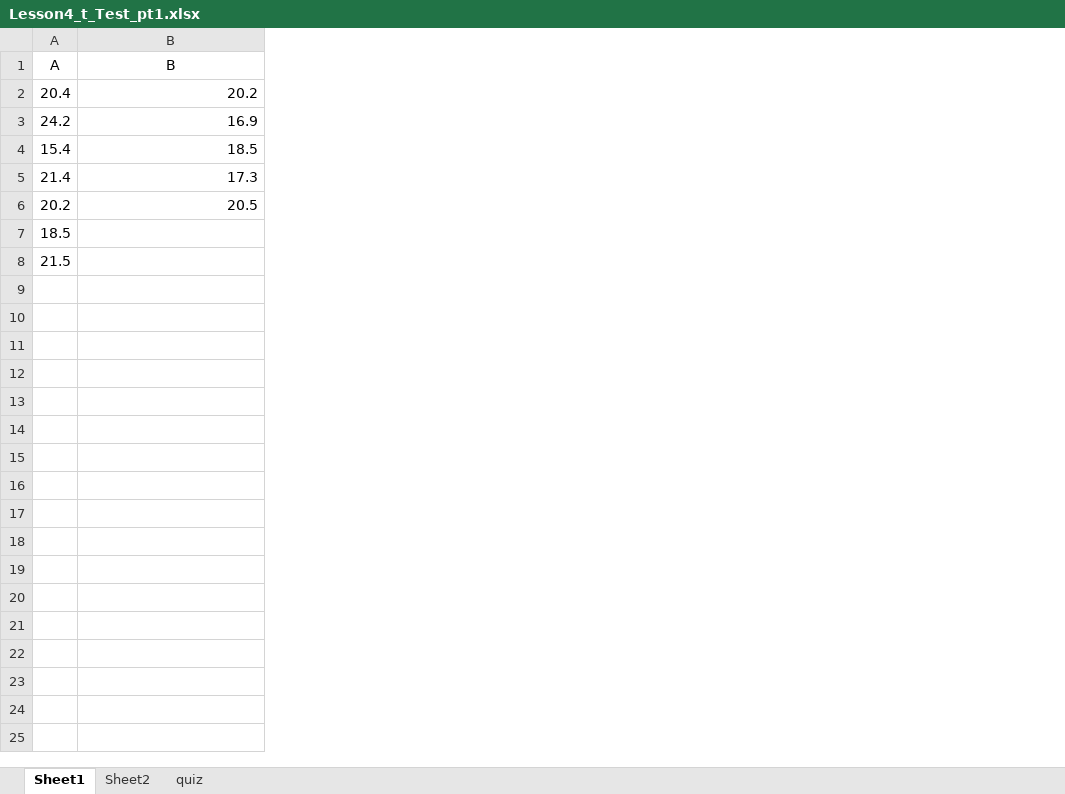
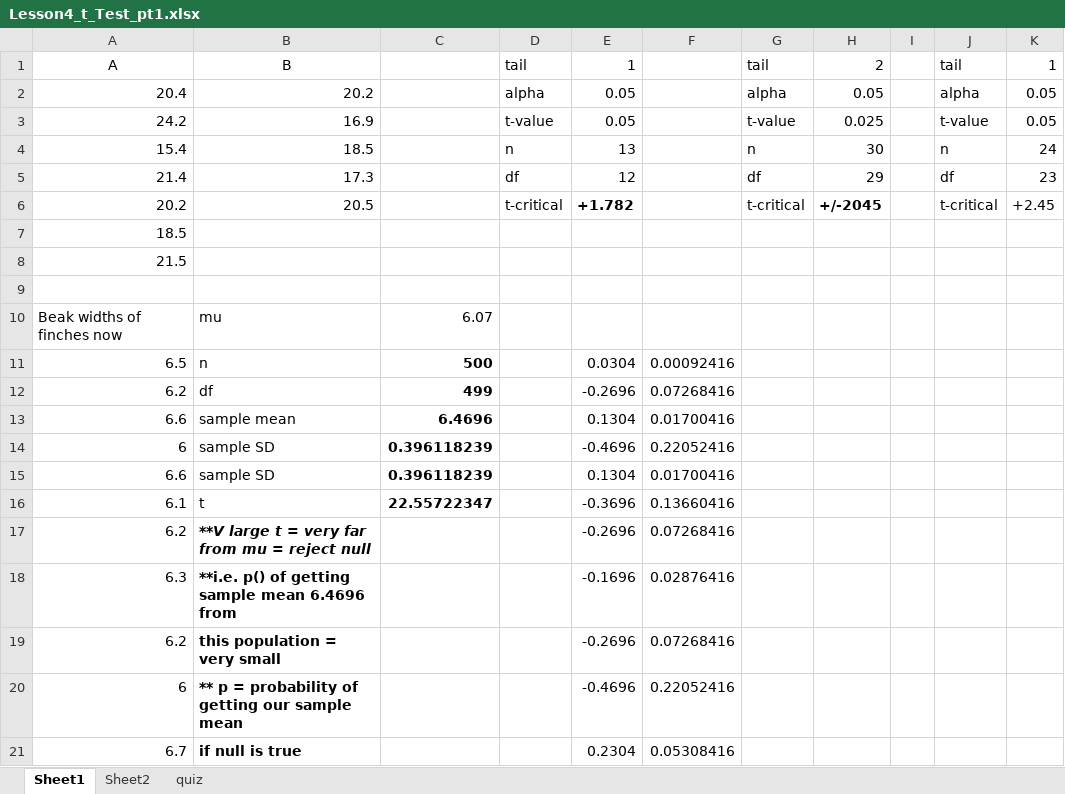
Before and after one commit to stephenlaw30/DataScienceMasters, an Excel workbook: Stats/Udacity/DataAnalystNanoDegree/IntroToInferentialStats/Lesson4_t_Test_pt1.xlsx, sheet Sheet1, drawn as a sheet; only a part is shown; values as stored, in another font and other column widths than the file's, no borders; removed rows and columns are numbered as before the commit, all else as after; the diff covers the shown part only; the diff names each change by its address in the sheet, - before the commit and + after, or states it on an @@ line.

Commit message:
Work through Finch quiz in Udacity Inferential Stats

```diff
--- a/Stats/Udacity/DataAnalystNanoDegree/IntroToInferentialStats/Lesson4_t_Test_pt1.xlsx (sheet Sheet1)
+++ b/Stats/Udacity/DataAnalystNanoDegree/IntroToInferentialStats/Lesson4_t_Test_pt1.xlsx (sheet Sheet1)
-column A, rows 1-8: A | 20.4 | 24.2 | 15.4 | 21.4 | 20.2 | 18.5 | 21.5
+column A, rows 1-8: A | 20.4 | 24.2 | 15.4 | 21.4 | 20.2 | 18.5 | 21.5
+column C, empty
+column D, rows 1-6: tail | alpha | t-value | n | df | t-critical
+column E, rows 1-6: 1 | 0.05 | 0.05 | 13 | 12 | +1.782
+column F, empty
+column G, rows 1-6: tail | alpha | t-value | n | df | t-critical
+column H, rows 1-6: 2 | 0.05 | 0.025 | 30 | 29 | +/-2045
+column I, empty
+column J, rows 1-6: tail | alpha | t-value | n | df | t-critical
+column K, rows 1-6: 1 | 0.05 | 0.05 | 24 | 23 | +2.45
+row 9: (empty)
+row 10: Beak widths of finches now | mu | 6.07
+row 11: 6.5 | n | 500 |  | 0.0304 | 0.00092416
+row 12: 6.2 | df | 499 |  | -0.2696 | 0.07268416
+row 13: 6.6 | sample mean | 6.4696 |  | 0.1304 | 0.01700416
+row 14: 6 | sample SD | 0.396118239 |  | -0.4696 | 0.22052416
+row 15: 6.6 | sample SD | 0.396118239 |  | 0.1304 | 0.01700416
+row 16: 6.1 | t | 22.55722347 |  | -0.3696 | 0.13660416
+row 17: 6.2 | **V large t = very far from mu = reject null |  |  | -0.2696 | 0.07268416
+row 18: 6.3 | **i.e. p() of getting sample mean 6.4696 from |  |  | -0.1696 | 0.02876416
+row 19: 6.2 | this population = very small |  |  | -0.2696 | 0.07268416
+row 20: 6 | ** p = probability of getting our sample mean |  |  | -0.4696 | 0.22052416
+row 21: 6.7 | if null is true |  |  | 0.2304 | 0.05308416
```
Also changed, not shown: 489 added rows elsewhere in this sheet, 1 other file.
